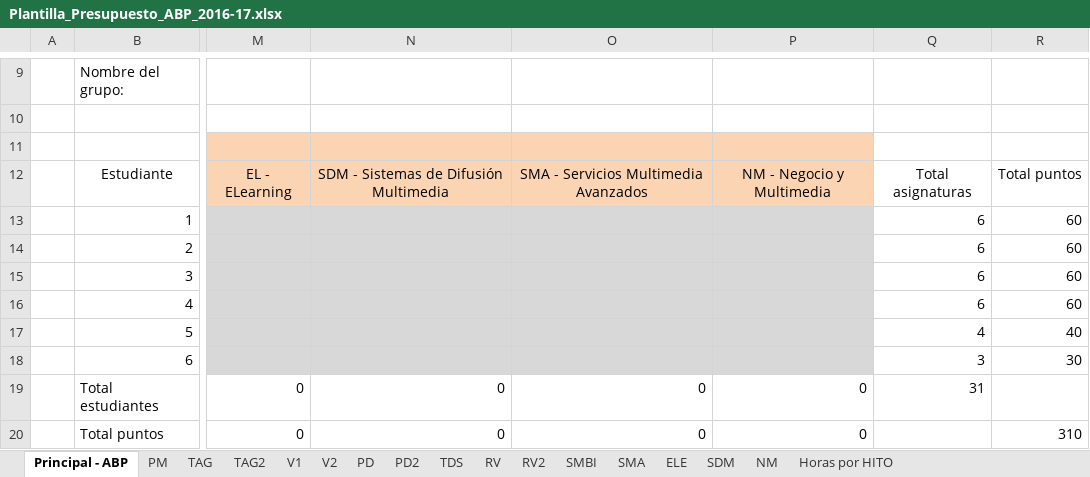
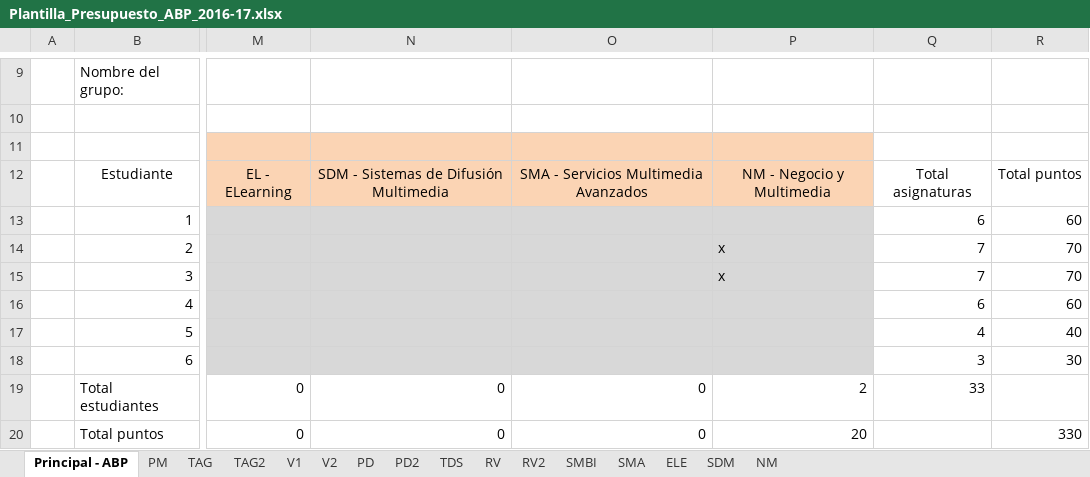
Before and after one commit to srivanov/Vesper, an Excel workbook: Documentos/Plantilla_Presupuesto_ABP_2016-17.xlsx, sheet Principal - ABP, drawn as a sheet; only a part is shown, gaps mark what is left out; values as stored, in another font and other column widths than the file's, no borders; the diff names each change by its address in the sheet, - before the commit and + after, or states it on an @@ line.

```diff
--- a/Documentos/Plantilla_Presupuesto_ABP_2016-17.xlsx (sheet Principal - ABP)
+++ b/Documentos/Plantilla_Presupuesto_ABP_2016-17.xlsx (sheet Principal - ABP)
-sheet tab: Horas por HITO
-P14:P15: (empty)
+P14:P15: x
-Q14:Q15: 6
+Q14:Q15: 7
-R14:R15: 60
+R14:R15: 70
-P19: 0
+P19: 2
-Q19: 31
+Q19: 33
-P20: 0
+P20: 20
-R20: 310
+R20: 330
```
Also changed, not shown: sheet V2.
